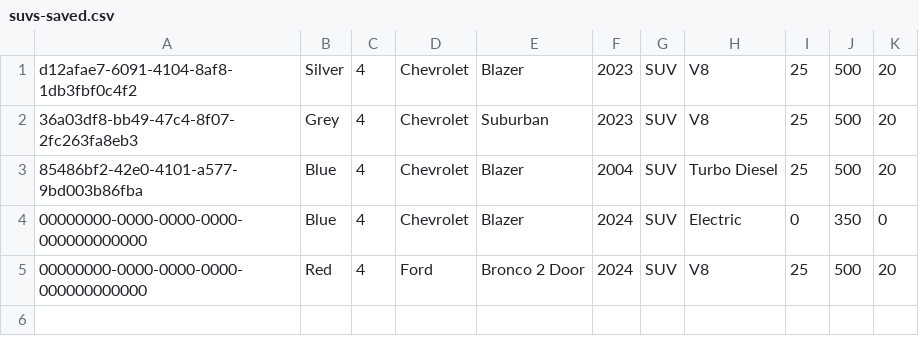
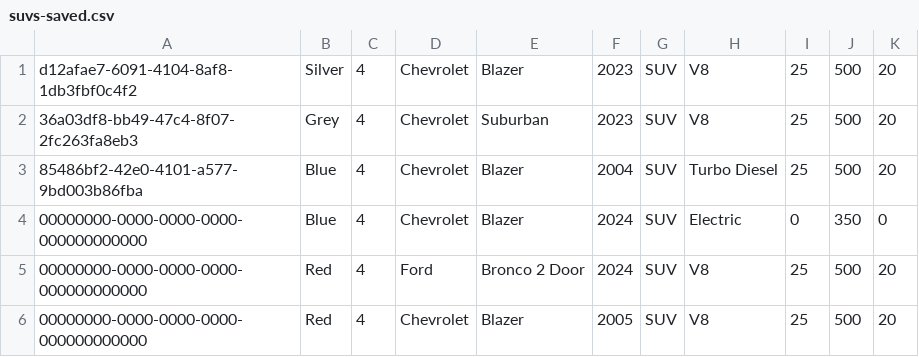
Before and after one commit to eldo88/vehicle-app, a CSV file: data/vehicle-data/suvs-saved.csv, drawn as a sheet.

Commit message:
Created VehicleRepositoryFactory

```diff
--- a/data/vehicle-data/suvs-saved.csv
+++ b/data/vehicle-data/suvs-saved.csv
@@ -5 +5,2 @@ d12afae7-6091-4104-8af8-1db3fbf0c4f2,Silver,4,Chevrolet,Blazer,2023,SUV,V8,25,50
 00000000-0000-0000-0000-000000000000,Red,4,Ford,Bronco 2 Door,2024,SUV,V8,25,500,20,
+00000000-0000-0000-0000-000000000000,Red,4,Chevrolet,Blazer,2005,SUV,V8,25,500,20,
```
Also changed, not shown: 3 other files.
